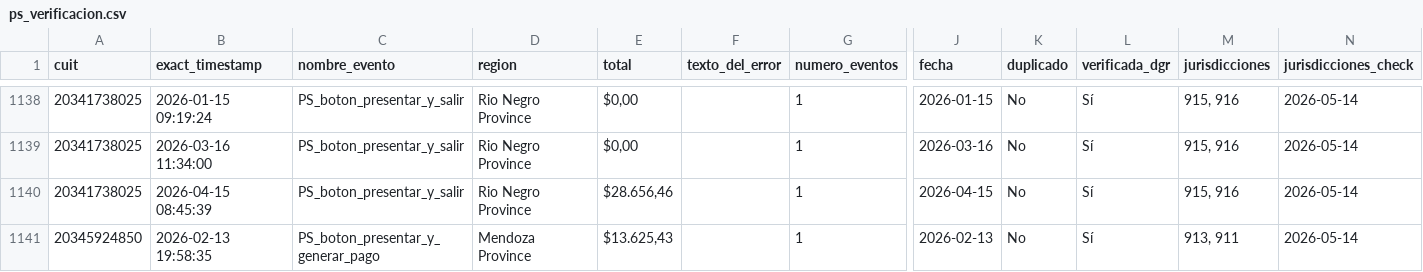
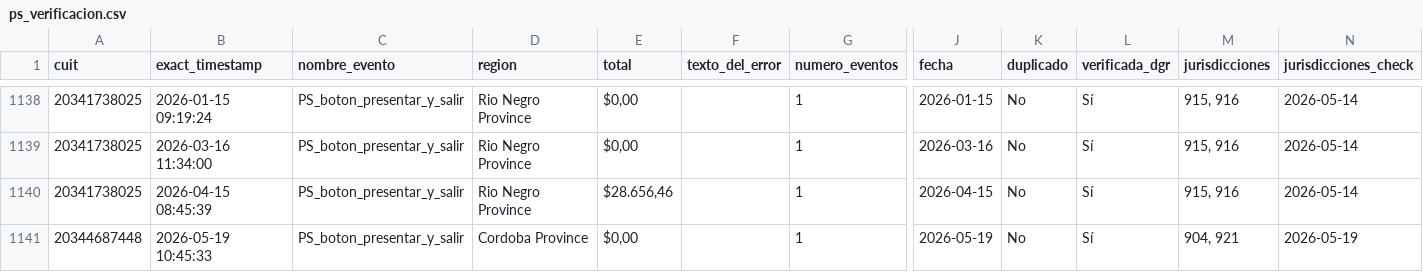
Before and after one commit to framirez-comarb/ps-verificacion-comarb, a CSV file: ps_verificacion.csv, drawn as a sheet; only a part is shown, gaps mark what is left out; the shorter side is filled out with more unchanged rows; rows hold the shown columns only; the diff covers the shown part only; the diff names each change by its address in the sheet, - before the commit and + after, or states it on an @@ line.

```diff
--- a/ps_verificacion.csv
+++ b/ps_verificacion.csv
+row 1141: 20344687448 | 2026-05-19 10:45:33 | PS_boton_presentar_y_salir | Cordoba Province | $0,00 |  | 1 | 2026-05-19 | No | Sí | 904, 921 | 2026-05-19
```
Also changed, not shown: 12 added rows elsewhere in this file, ps_verificacion_errores.csv, 3 other files.
